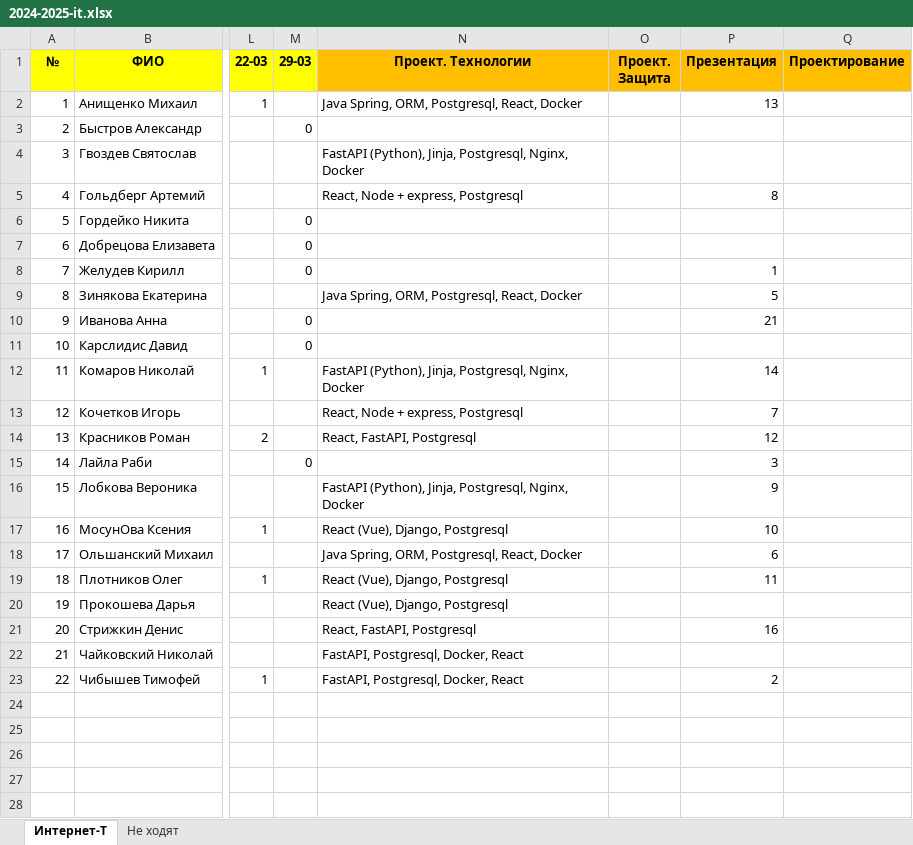
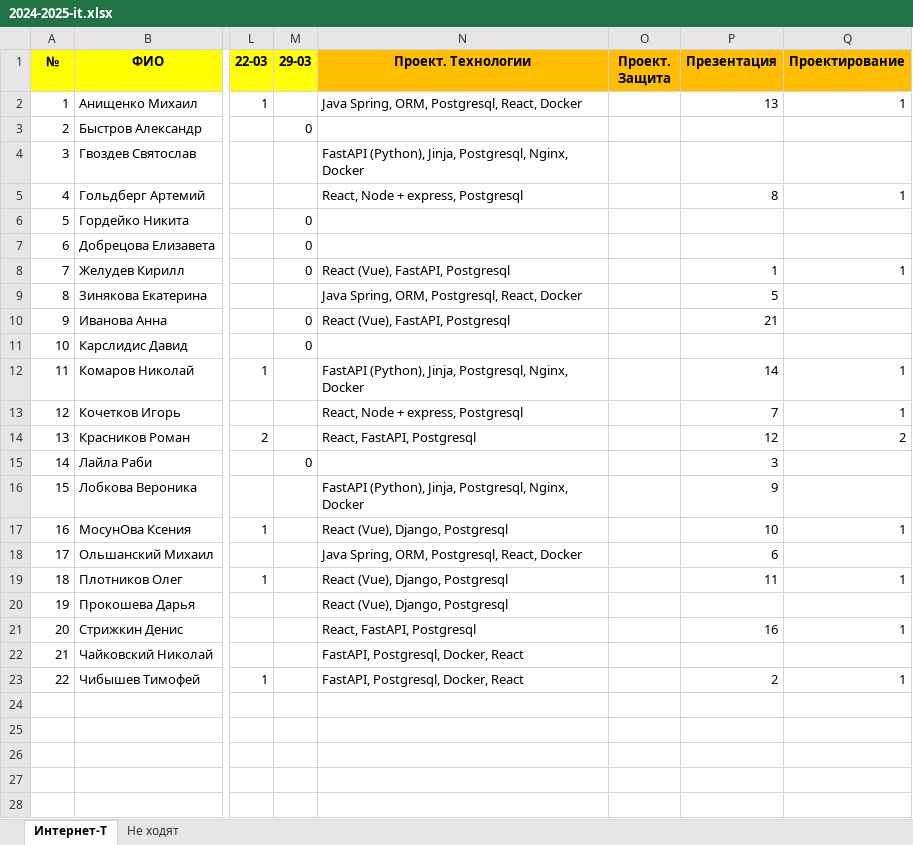
Before and after one commit to job-modelware-ru/it-2024-2, an Excel workbook: doc/2024-2025-it.xlsx, sheet Интернет-Т, drawn as a sheet; only a part is shown, gaps mark what is left out; values as stored, in another font and other column widths than the file's, no borders; charts and pictures not drawn; the diff names each change by its address in the sheet, - before the commit and + after, or states it on an @@ line.

```diff
--- a/doc/2024-2025-it.xlsx (sheet Интернет-Т)
+++ b/doc/2024-2025-it.xlsx (sheet Интернет-Т)
-Q2 (Проектирование): (empty)
+Q2 (Проектирование): 1
-Q5 (Проектирование): (empty)
+Q5 (Проектирование): 1
-N8 (Проект. Технологии): (empty)
+N8 (Проект. Технологии): React (Vue), FastAPI, Postgresql
-Q8 (Проектирование): (empty)
+Q8 (Проектирование): 1
-N10 (Проект. Технологии): (empty)
+N10 (Проект. Технологии): React (Vue), FastAPI, Postgresql
-Q12:Q13 (Проектирование): (empty)
+Q12:Q13 (Проектирование): 1
-Q14 (Проектирование): (empty)
+Q14 (Проектирование): 2
-Q17 (Проектирование): (empty)
+Q17 (Проектирование): 1
-Q19 (Проектирование): (empty)
+Q19 (Проектирование): 1
-Q21 (Проектирование): (empty)
+Q21 (Проектирование): 1
-Q23 (Проектирование): (empty)
+Q23 (Проектирование): 1
```
Also changed, not shown: 13 other files.
